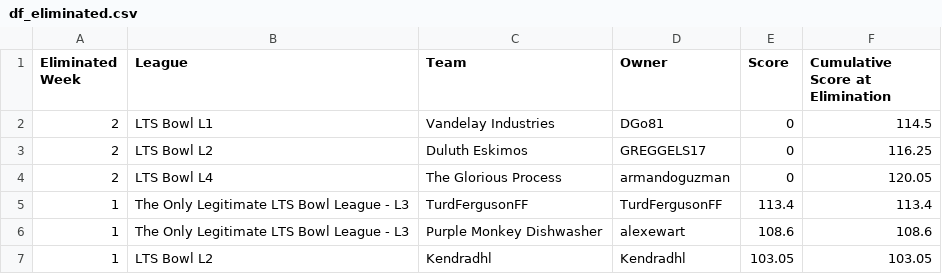
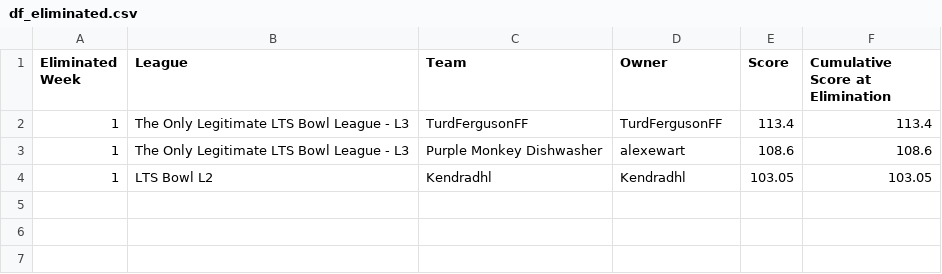
Before and after one commit to matthewdwood82/LTS-Bowl-2025, a CSV file: dat/df_eliminated.csv, drawn as a sheet; the diff names each change by its address in the sheet, - before the commit and + after, or states it on an @@ line.

```diff
--- a/dat/df_eliminated.csv
+++ b/dat/df_eliminated.csv
-row 2: 2 | LTS Bowl L1 | Vandelay Industries | DGo81 | 0 | 114.5
-row 3: 2 | LTS Bowl L2 | Duluth Eskimos | GREGGELS17 | 0 | 116.25
-row 4: 2 | LTS Bowl L4 | The Glorious Process | armandoguzman | 0 | 120.05
```
Also changed, not shown: dat/df_scores.csv, dat/df_survived.csv, 1 other file.
